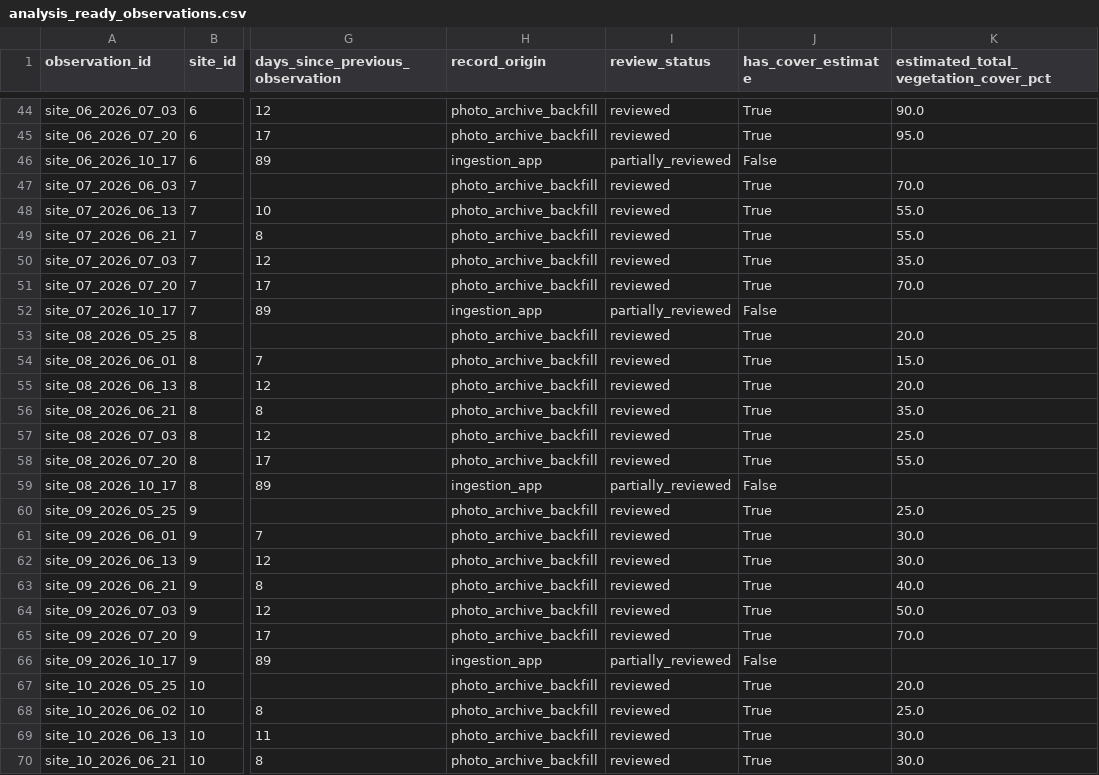
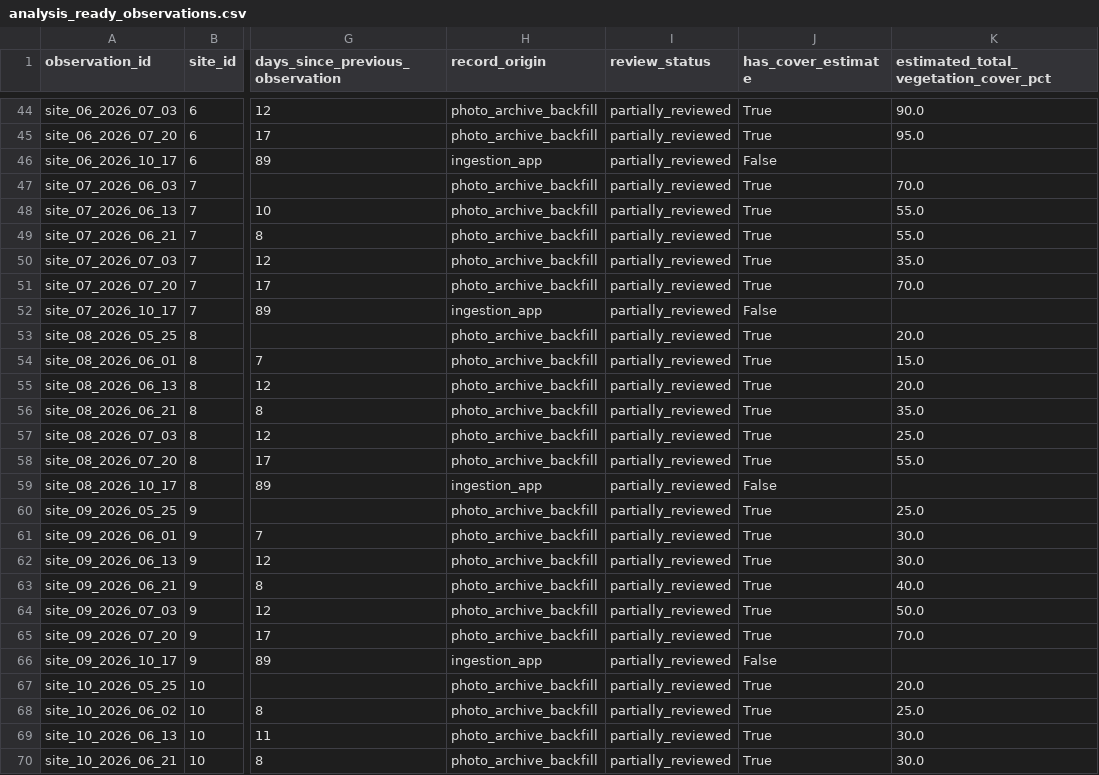
Before and after one commit to samuelfrey98/plant-succession-ml, a CSV file: data/public/analysis_ready_observations.csv, drawn as a sheet; only a part is shown, gaps mark what is left out; the diff covers the shown part only; the diff names each change by its address in the sheet, - before the commit and + after, or states it on an @@ line.

```diff
--- a/data/public/analysis_ready_observations.csv
+++ b/data/public/analysis_ready_observations.csv
-I44:I45 (review_status): reviewed
+I44:I45 (review_status): partially_reviewed
-I47:I51 (review_status): reviewed
+I47:I51 (review_status): partially_reviewed
-I53:I58 (review_status): reviewed
+I53:I58 (review_status): partially_reviewed
-I60:I65 (review_status): reviewed
+I60:I65 (review_status): partially_reviewed
-I67:I70 (review_status): reviewed
+I67:I70 (review_status): partially_reviewed
```
Also changed, not shown: 28 edited cells elsewhere in this file, data/public/observations.csv, 4 other files.
